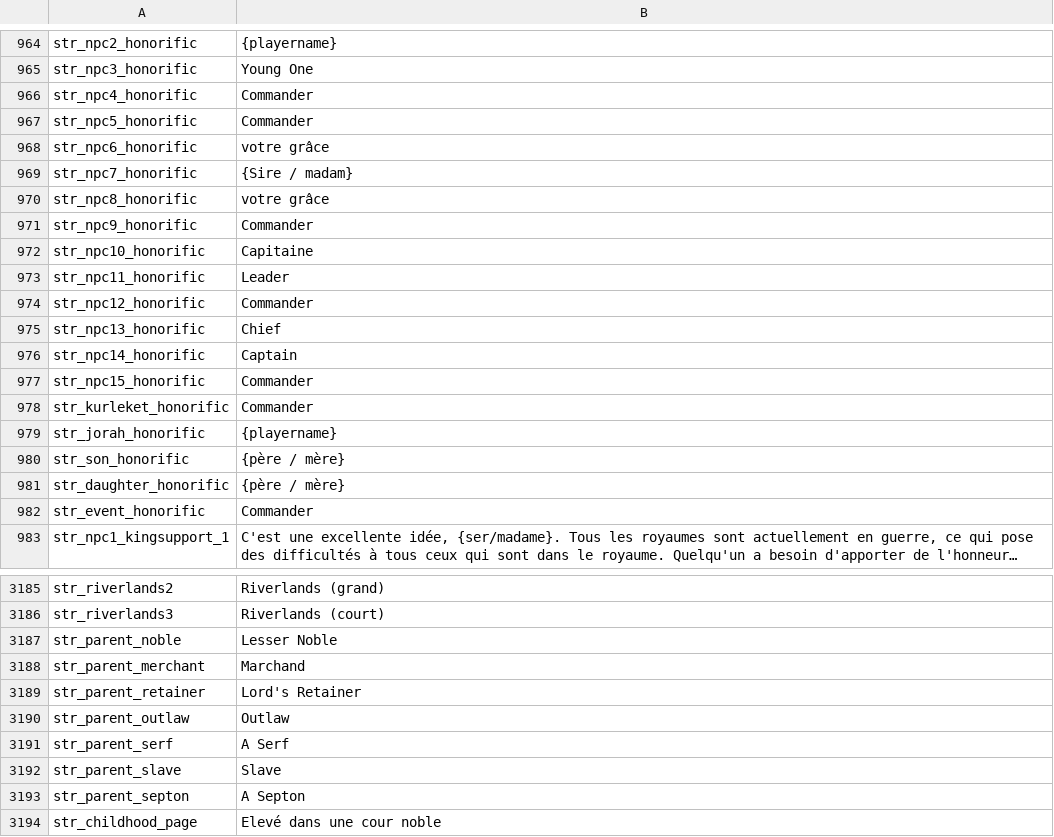
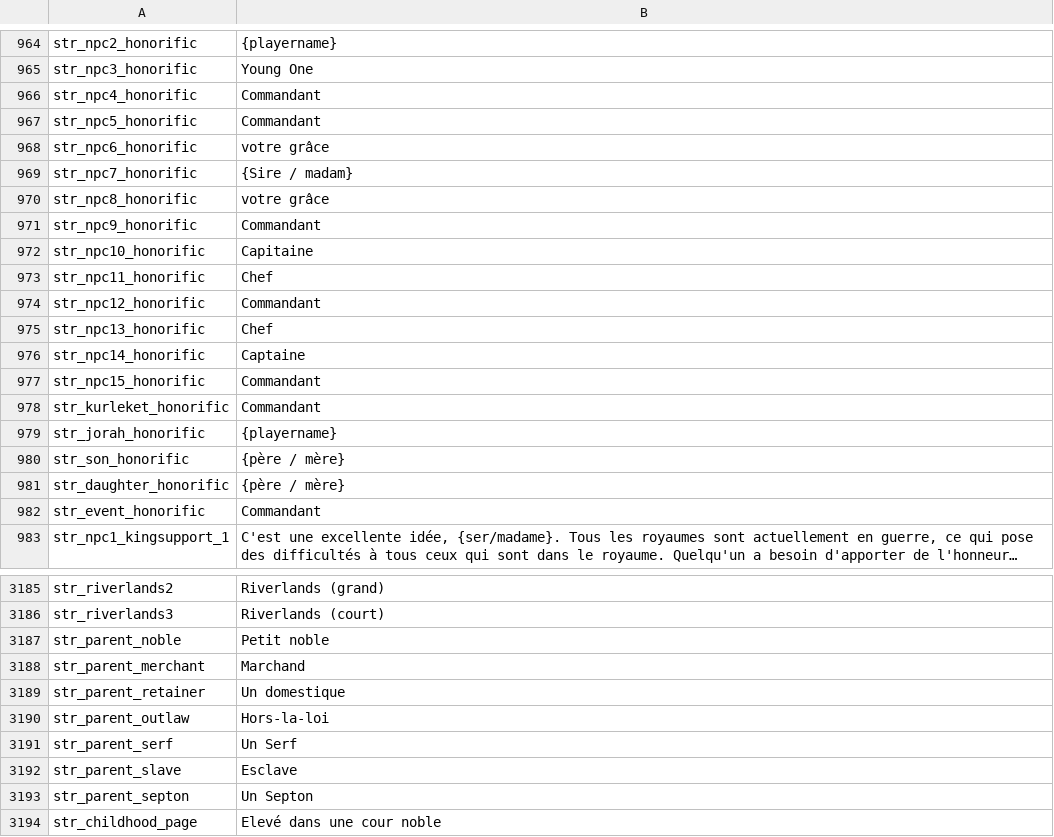
Before and after one commit to Maxgoods62/A-World-of-Ice-and-Fire-Traduction-FR-Mount-and-Blade-Warband, a CSV file: fr/game_strings.csv, drawn as a sheet; only a part is shown, gaps mark what is left out; long unchanged cells end in …; the diff covers the shown part only; the diff names each change by its address in the sheet, - before the commit and + after, or states it on an @@ line.

Commit message:
Update

```diff
--- a/fr/game_strings.csv
+++ b/fr/game_strings.csv
-B966:B967: Commander
+B966:B967: Commandant
-B971: Commander
+B971: Commandant
-B973: Leader
+B973: Chef
-B974: Commander
+B974: Commandant
-B975: Chief
+B975: Chef
-B976: Captain
+B976: Captaine
-B977:B978: Commander
+B977:B978: Commandant
-B982: Commander
+B982: Commandant
-B3187: Lesser Noble
+B3187: Petit noble
-B3189: Lord's Retainer
+B3189: Un domestique
-B3190: Outlaw
+B3190: Hors-la-loi
-B3191: A Serf
+B3191: Un Serf
-B3192: Slave
+B3192: Esclave
-B3193: A Septon
+B3193: Un Septon
```
Also changed, not shown: 115 edited cells elsewhere in this file.
